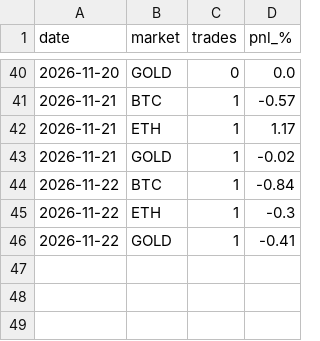
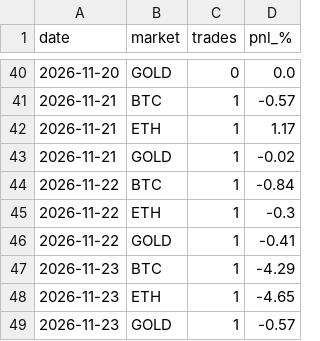
Before and after one commit to laitooma/New-Api, a CSV file: trading_bot/paper_intraday/days.csv, drawn as a sheet; only a part is shown, gaps mark what is left out; the diff names each change by its address in the sheet, - before the commit and + after, or states it on an @@ line.

```diff
--- a/trading_bot/paper_intraday/days.csv
+++ b/trading_bot/paper_intraday/days.csv
+row 47: 2026-11-23 | BTC | 1 | -4.29
+row 48: 2026-11-23 | ETH | 1 | -4.65
+row 49: 2026-11-23 | GOLD | 1 | -0.57
```
Also changed, not shown: trading_bot/paper_intraday/trades.csv.
